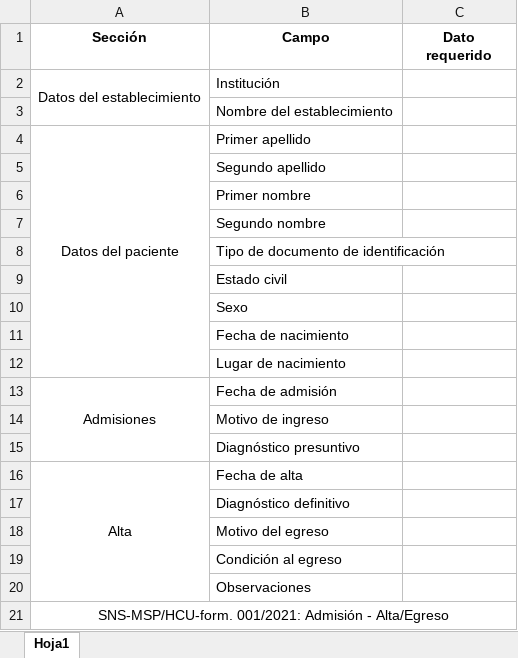
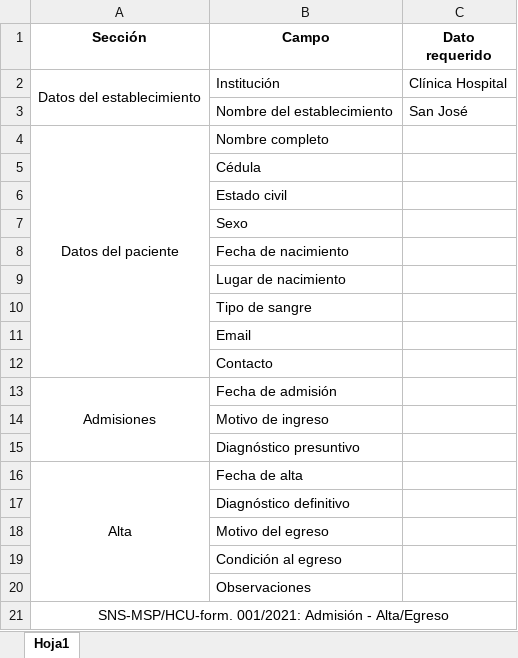
Before and after one commit to ljmor/proyecto-clinica-sanjose, an Excel workbook: public/formsExcelTemplates/Admisión - AltaEgreso.xlsx, sheet Hoja1, drawn as a sheet; values as stored, in another font and other column widths than the file's, no borders; removed rows and columns are numbered as before the commit, all else as after; the diff names each change by its address in the sheet, - before the commit and + after, or states it on an @@ line.

```diff
--- a/public/formsExcelTemplates/Admisión - AltaEgreso.xlsx (sheet Hoja1)
+++ b/public/formsExcelTemplates/Admisión - AltaEgreso.xlsx (sheet Hoja1)
-C2 (Dato requerido): (empty)
+C2 (Dato requerido): Clínica Hospital
-C3 (Dato requerido): (empty)
+C3 (Dato requerido): San José
-B4 (Campo): Primer apellido
+B4 (Campo): Nombre completo
-B5 (Campo): Segundo apellido
+B5 (Campo): Cédula
-row 6:  | Primer nombre
-row 7:  | Segundo nombre
-row 8:  | Tipo de documento de identificación
+row 10:  | Tipo de sangre
+row 11:  | Email
+row 12:  | Contacto
```
Also changed, not shown: public/formsExcelTemplates/Emergencia.xlsx, 17 other files.
